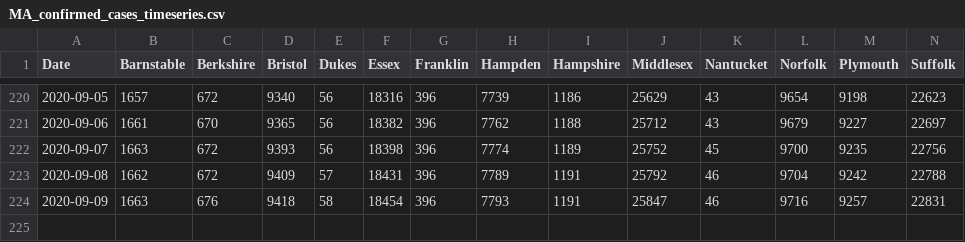
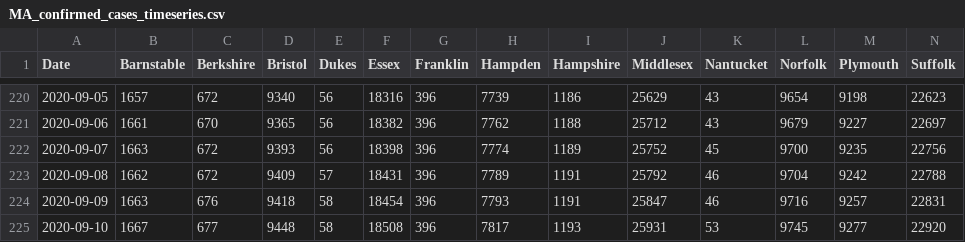
Before and after one commit to cmolodo/covid-19, a CSV file: MA_confirmed_cases_timeseries.csv, drawn as a sheet; only a part is shown, gaps mark what is left out; rows hold the shown columns only; the diff names each change by its address in the sheet, - before the commit and + after, or states it on an @@ line.

Commit message:
Add data for 2020-09-09/10

```diff
--- a/MA_confirmed_cases_timeseries.csv
+++ b/MA_confirmed_cases_timeseries.csv
+row 225: 2020-09-10 | 1667 | 677 | 9448 | 58 | 18508 | 396 | 7817 | 1193 | 25931 | 53 | 9745 | 9277 | 22920
```
Also changed, not shown: CA_cases_timeseries.csv, CA_hospitalization_daily.csv, 5 other files.
